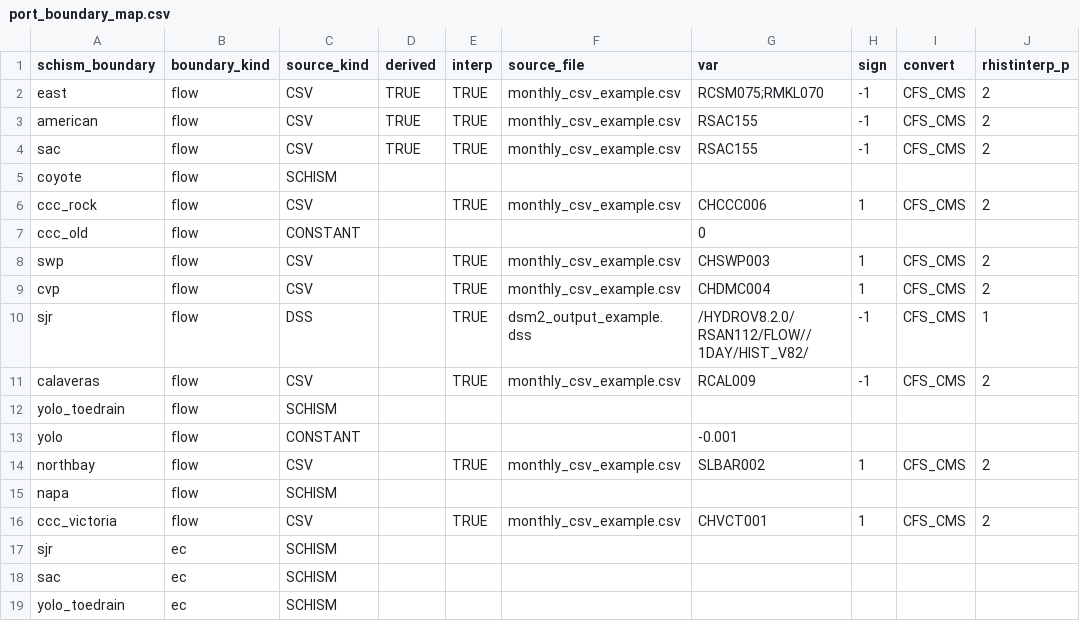
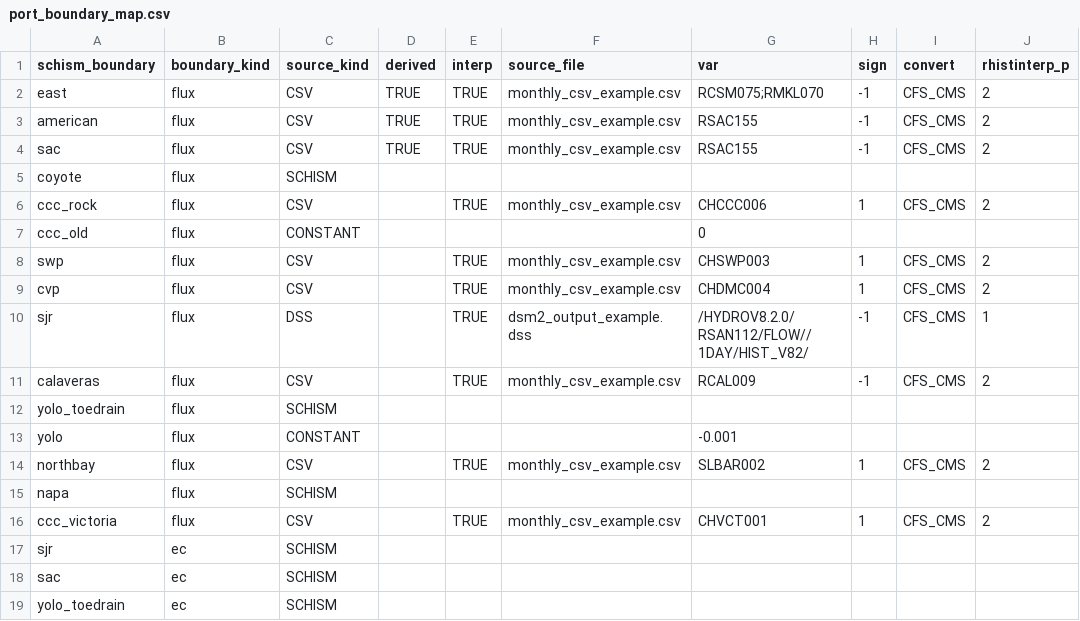
Before and after one commit to CADWRDeltaModeling/BayDeltaSCHISM, a CSV file: examples/port_boundary/from_monthly_csv/port_boundary_map.csv, drawn as a sheet; only a part is shown; the diff names each change by its address in the sheet, - before the commit and + after, or states it on an @@ line.

```diff
--- a/examples/port_boundary/from_monthly_csv/port_boundary_map.csv
+++ b/examples/port_boundary/from_monthly_csv/port_boundary_map.csv
-B2:B16 (boundary_kind): flow
+B2:B16 (boundary_kind): flux
```
Also changed, not shown: examples/port_boundary/from_CalSim/port_boundary_map_calsim_schism.csv, examples/port_boundary/from_csv/port_boundary_map_flows_dcc.csv, 3 other files.
